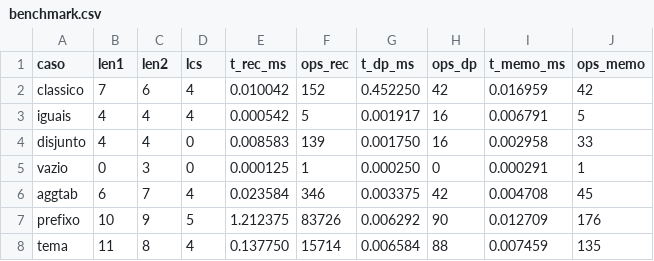
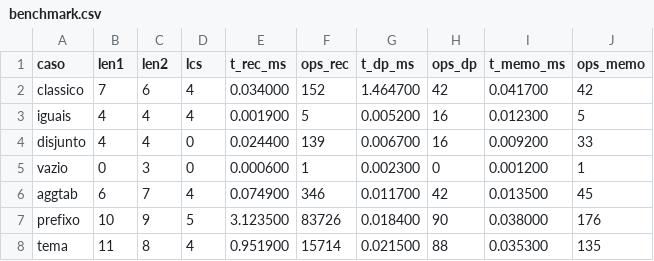
Before and after one commit to bernardofens/T1-ProjetoOtimizacaoAlgoritmos, a CSV file: results/benchmark.csv, drawn as a sheet.

```diff
--- a/results/benchmark.csv
+++ b/results/benchmark.csv
@@ -1,8 +1,8 @@
 caso,len1,len2,lcs,t_rec_ms,ops_rec,t_dp_ms,ops_dp,t_memo_ms,ops_memo
-classico,7,6,4,0.010042,152,0.452250,42,0.016959,42
-iguais,4,4,4,0.000542,5,0.001917,16,0.006791,5
-disjunto,4,4,0,0.008583,139,0.001750,16,0.002958,33
-vazio,0,3,0,0.000125,1,0.000250,0,0.000291,1
-aggtab,6,7,4,0.023584,346,0.003375,42,0.004708,45
-prefixo,10,9,5,1.212375,83726,0.006292,90,0.012709,176
-tema,11,8,4,0.137750,15714,0.006584,88,0.007459,135
+classico,7,6,4,0.034000,152,1.464700,42,0.041700,42
+iguais,4,4,4,0.001900,5,0.005200,16,0.012300,5
+disjunto,4,4,0,0.024400,139,0.006700,16,0.009200,33
+vazio,0,3,0,0.000600,1,0.002300,0,0.001200,1
+aggtab,6,7,4,0.074900,346,0.011700,42,0.013500,45
+prefixo,10,9,5,3.123500,83726,0.018400,90,0.038000,176
+tema,11,8,4,0.951900,15714,0.021500,88,0.035300,135
```
Also changed, not shown: 2 other files.
